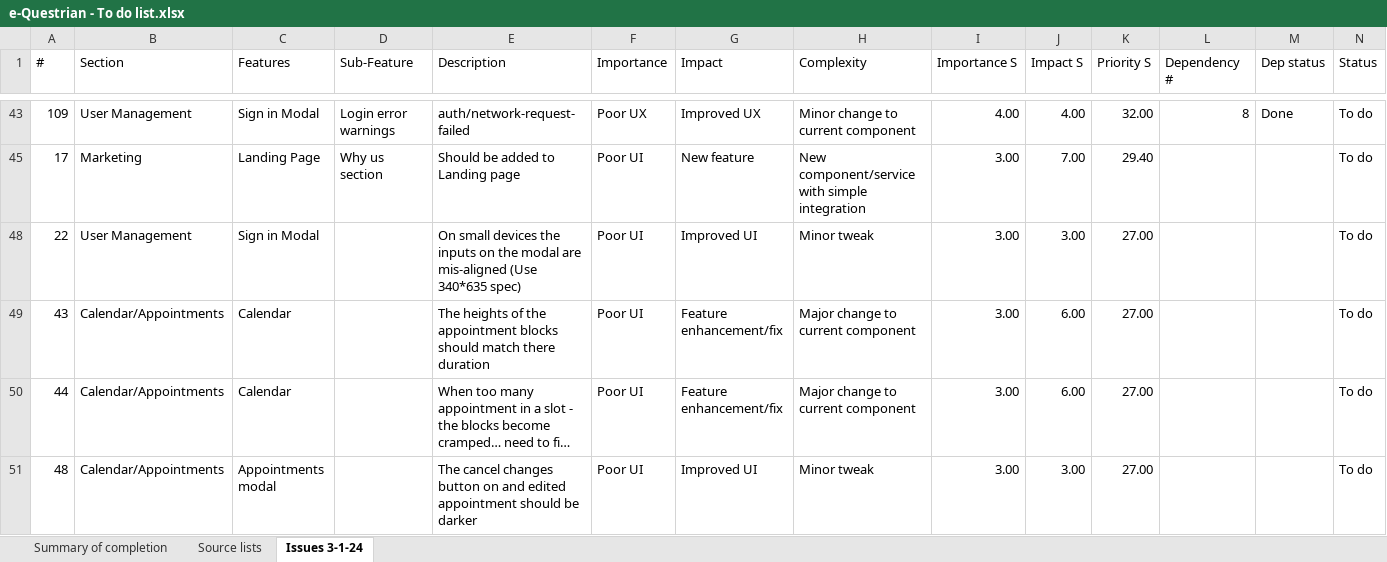
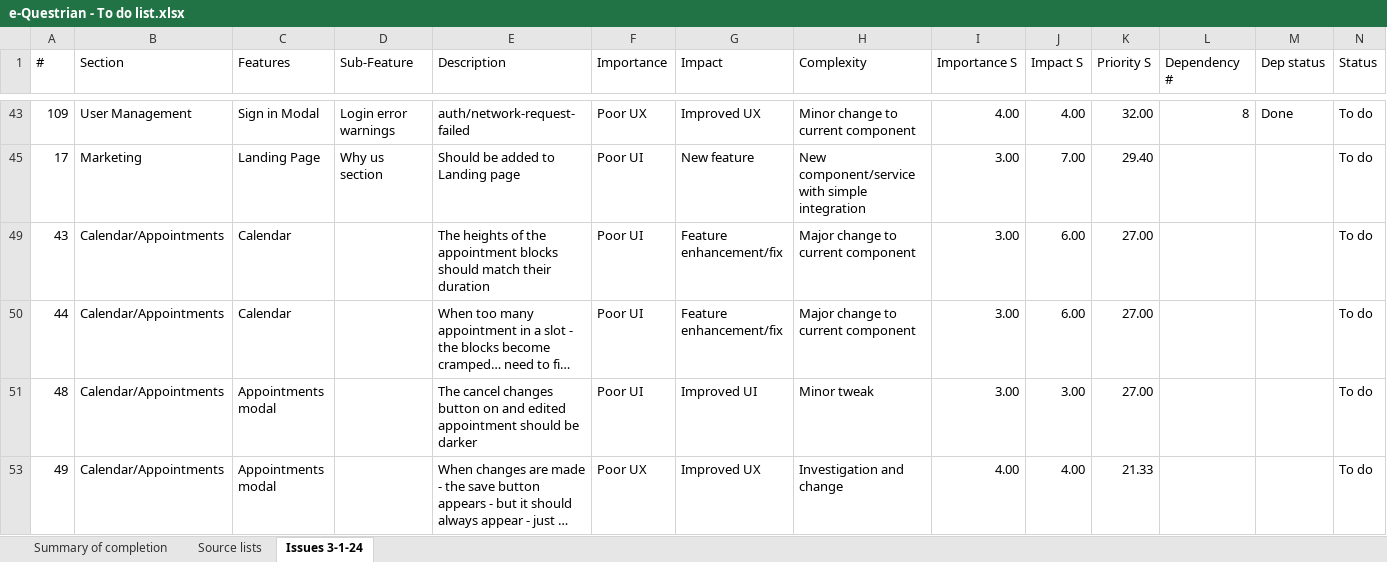
Before and after one commit to SigmaFireFox/SigmaFox, an Excel workbook: apps/e-questrian/e-Questrian - To do list.xlsx, sheet Issues 3-1-24, drawn as a sheet; only a part is shown, gaps mark what is left out; the shorter side is filled out with more unchanged rows; long unchanged cells end in …; values as stored, in another font and other column widths than the file's, no borders; the diff covers the shown part only; the diff names each change by its address in the sheet, - before the commit and + after, or states it on an @@ line.

```diff
--- a/apps/e-questrian/e-Questrian - To do list.xlsx (sheet Issues 3-1-24)
+++ b/apps/e-questrian/e-Questrian - To do list.xlsx (sheet Issues 3-1-24)
-row 48: 22 | User Management | Sign in Modal |  | On small devices the inputs on the modal are mis-aligned (Use 340*635 spec) | Poor UI | Improved UI | Minor tweak | 3.00 | 3.00 | 27.00 |  |  | To do
-E49 (Description): …should match there duration
+E49 (Description): …should match their duration
```
Also changed, not shown: 2 removed rows and 4 edited cells elsewhere in this sheet, sheet Summary of completion, hidden cells, 8 other files.
